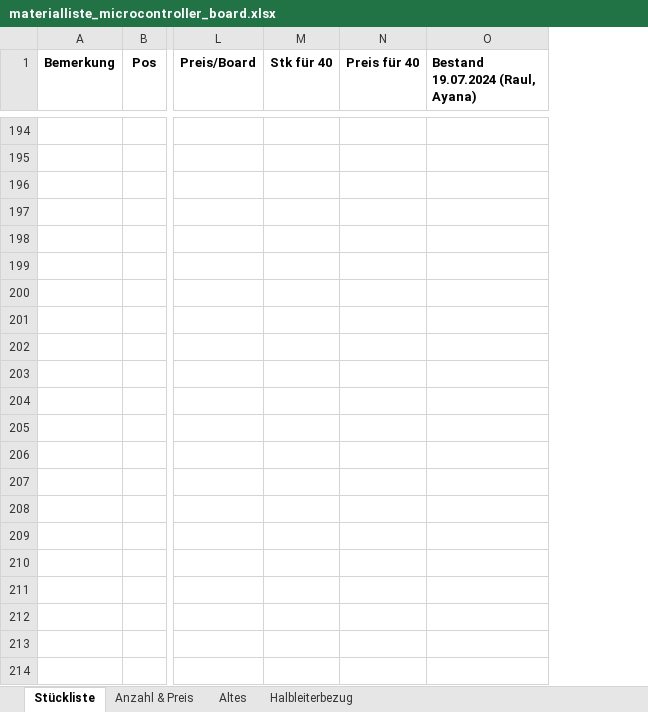
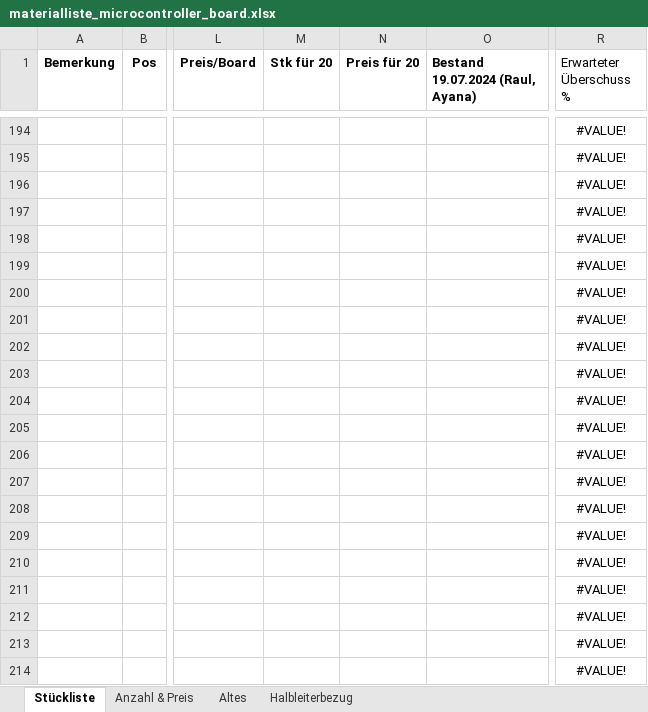
Before and after one commit to msw-winterthur/uC_Board, an Excel workbook: BOM/materialliste_microcontroller_board.xlsx, sheet Stückliste, drawn as a sheet; only a part is shown, gaps mark what is left out; values as stored, in another font and other column widths than the file's, no borders; conditional formats not drawn; removed rows and columns are numbered as before the commit, all else as after; rows hold the shown columns only; the diff covers the shown part only; the diff names each change by its address in the sheet, - before the commit and + after, or states it on an @@ line.

```diff
--- a/BOM/materialliste_microcontroller_board.xlsx (sheet Stückliste)
+++ b/BOM/materialliste_microcontroller_board.xlsx (sheet Stückliste)
-column N (Preis für 40), empty
+column N (Preis für 20), empty
+column R (Erwarteter Überschuss %), rows 194-195: #VALUE! | #VALUE!
-M1: Stk für 40
+M1: Stk für 20
+row 196:  |  |  |  |  |  | #VALUE!
+row 197:  |  |  |  |  |  | #VALUE!
+row 198:  |  |  |  |  |  | #VALUE!
+row 199:  |  |  |  |  |  | #VALUE!
+row 200:  |  |  |  |  |  | #VALUE!
+row 201:  |  |  |  |  |  | #VALUE!
+row 202:  |  |  |  |  |  | #VALUE!
+row 203:  |  |  |  |  |  | #VALUE!
+row 204:  |  |  |  |  |  | #VALUE!
+row 205:  |  |  |  |  |  | #VALUE!
+row 206:  |  |  |  |  |  | #VALUE!
+row 207:  |  |  |  |  |  | #VALUE!
+row 208:  |  |  |  |  |  | #VALUE!
+row 209:  |  |  |  |  |  | #VALUE!
+row 210:  |  |  |  |  |  | #VALUE!
+row 211:  |  |  |  |  |  | #VALUE!
+row 212:  |  |  |  |  |  | #VALUE!
+row 213:  |  |  |  |  |  | #VALUE!
+row 214:  |  |  |  |  |  | #VALUE!
```
Also changed, not shown: 171 added rows and 110 edited cells elsewhere in this sheet, sheet Altes, sheet Anzahl & Preis, 2 other files.
